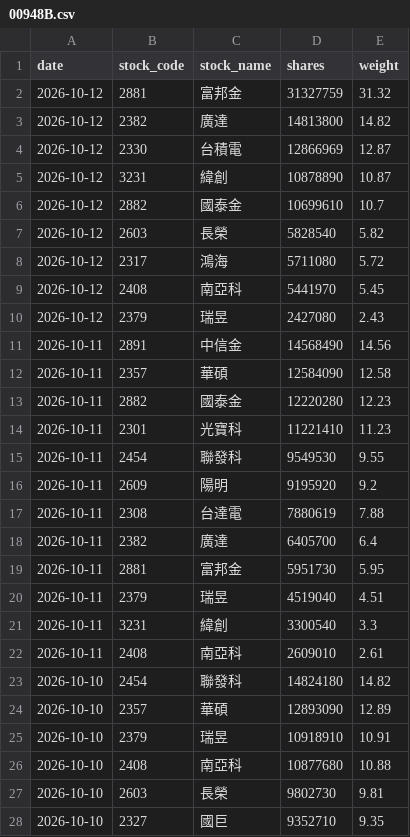
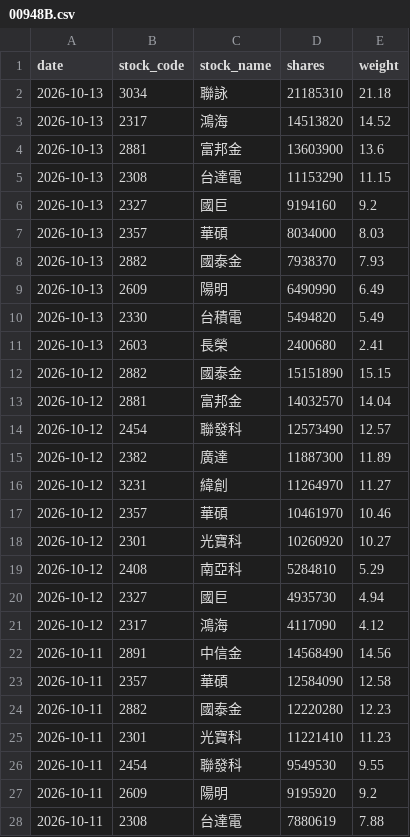
Before and after one commit to yrjjan-allen/active-etf-dashboard, a CSV file: data/00948B.csv, drawn as a sheet; only a part is shown; the shorter side is filled out with more unchanged rows.

```diff
--- a/data/00948B.csv
+++ b/data/00948B.csv
@@ -1,11 +1,22 @@
 date,stock_code,stock_name,shares,weight
-2026-10-12,2881,富邦金,31327759,31.32
-2026-10-12,2382,廣達,14813800,14.82
-2026-10-12,2330,台積電,12866969,12.87
-2026-10-12,3231,緯創,10878890,10.87
-2026-10-12,2882,國泰金,10699610,10.7
-2026-10-12,2603,長榮,5828540,5.82
-2026-10-12,2317,鴻海,5711080,5.72
-2026-10-12,2408,南亞科,5441970,5.45
-2026-10-12,2379,瑞昱,2427080,2.43
+2026-10-13,3034,聯詠,21185310,21.18
+2026-10-13,2317,鴻海,14513820,14.52
+2026-10-13,2881,富邦金,13603900,13.6
+2026-10-13,2308,台達電,11153290,11.15
+2026-10-13,2327,國巨,9194160,9.2
+2026-10-13,2357,華碩,8034000,8.03
+2026-10-13,2882,國泰金,7938370,7.93
+2026-10-13,2609,陽明,6490990,6.49
+2026-10-13,2330,台積電,5494820,5.49
+2026-10-13,2603,長榮,2400680,2.41
+2026-10-12,2882,國泰金,15151890,15.15
+2026-10-12,2881,富邦金,14032570,14.04
+2026-10-12,2454,聯發科,12573490,12.57
+2026-10-12,2382,廣達,11887300,11.89
+2026-10-12,3231,緯創,11264970,11.27
+2026-10-12,2357,華碩,10461970,10.46
+2026-10-12,2301,光寶科,10260920,10.27
+2026-10-12,2408,南亞科,5284810,5.29
+2026-10-12,2327,國巨,4935730,4.94
+2026-10-12,2317,鴻海,4117090,4.12
 2026-10-11,2891,中信金,14568490,14.56
```
Also changed, not shown: data/00983A.csv, data/00984A_backup.csv, 6 other files.
